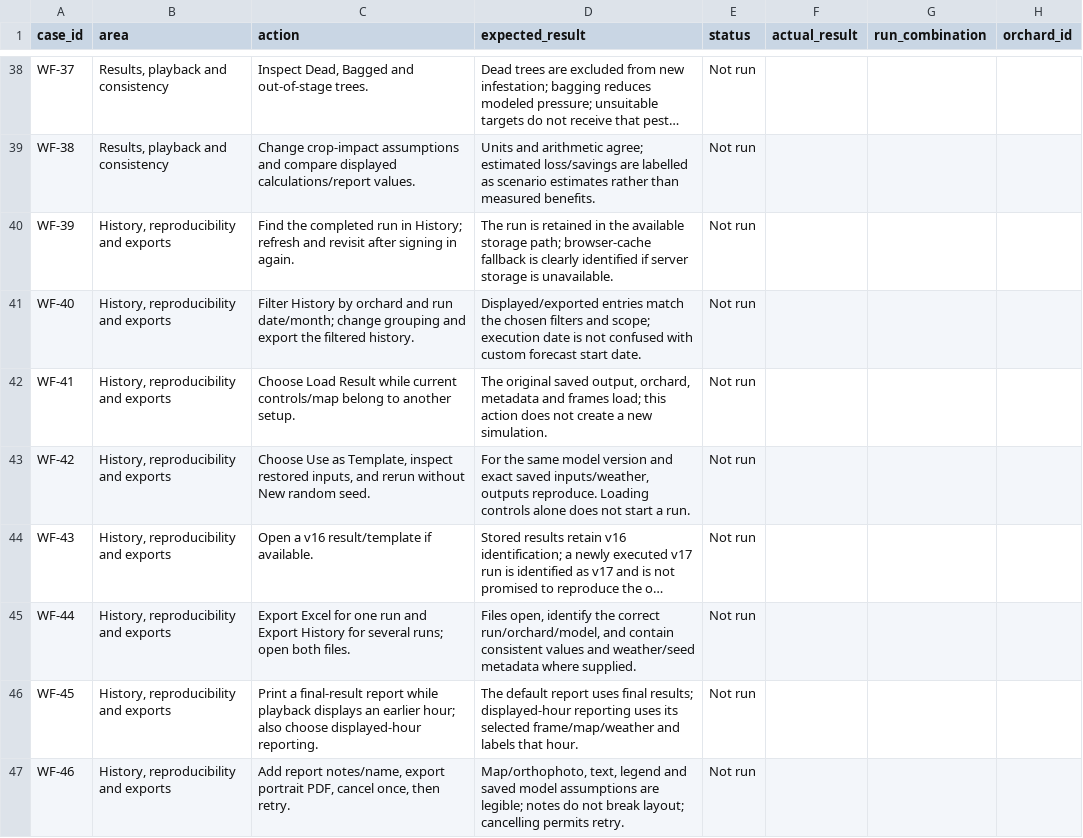
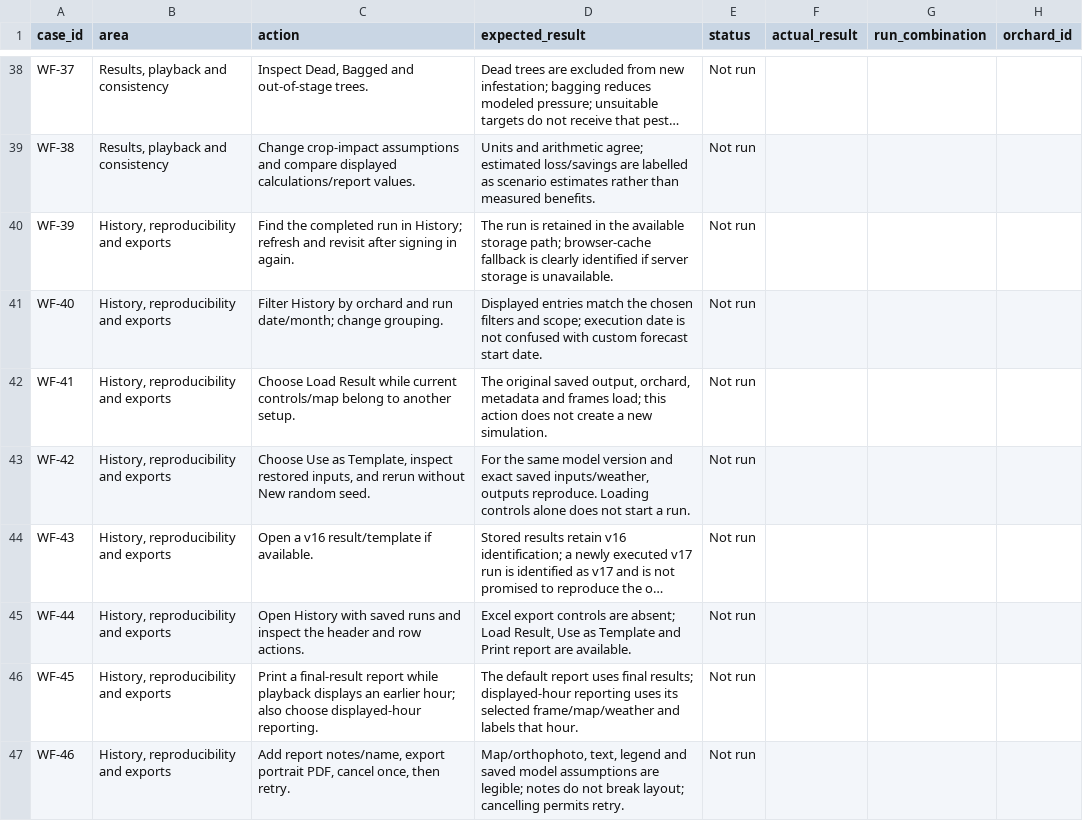
Before and after one commit to LuisGabriel27/mango-point, a CSV file: docs/manual-workflow-test-results.csv, drawn as a sheet; only a part is shown, gaps mark what is left out; long unchanged cells end in …; the diff names each change by its address in the sheet, - before the commit and + after, or states it on an @@ line.

```diff
--- a/docs/manual-workflow-test-results.csv
+++ b/docs/manual-workflow-test-results.csv
-C41 (action): …date/month; change grouping and export the filtered history.
+C41 (action): …date/month; change grouping.
-D41 (expected_result): Displayed/exported entries match…
+D41 (expected_result): Displayed entries match…
-C45 (action): Export Excel for one run and Export History for several runs; open both files.
+C45 (action): Open History with saved runs and inspect the header and row actions.
-D45 (expected_result): Files open, identify the correct run/orchard/model, and contain consistent values and weather/seed metadata where supplied.
+D45 (expected_result): Excel export controls are absent; Load Result, Use as Template and Print report are available.
```
Also changed, not shown: 23 other files.
